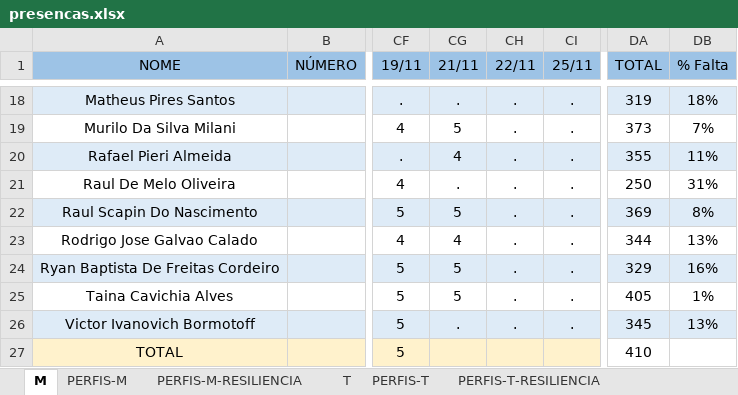
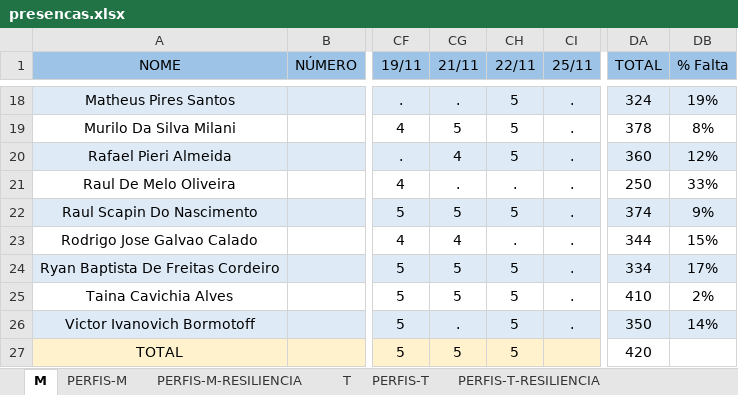
Before and after one commit to corujasdevbr/senai-desenvolvimento-2s2019, an Excel workbook: organizacao/presencas.xlsx, sheet M, drawn as a sheet; only a part is shown, gaps mark what is left out; values as stored, in another font and other column widths than the file's, no borders; the diff covers the shown part only; the diff names each change by its address in the sheet, - before the commit and + after, or states it on an @@ line.

```diff
--- a/organizacao/presencas.xlsx (sheet M)
+++ b/organizacao/presencas.xlsx (sheet M)
-CH18:CH20 (22/11): .
+CH18:CH20 (22/11): 5
-DA18 (TOTAL): 319
+DA18 (TOTAL): 324
-DB18 (% Falta): 18%
+DB18 (% Falta): 19%
-DA19 (TOTAL): 373
+DA19 (TOTAL): 378
-DB19 (% Falta): 7%
+DB19 (% Falta): 8%
-DA20 (TOTAL): 355
+DA20 (TOTAL): 360
-DB20 (% Falta): 11%
+DB20 (% Falta): 12%
-DB21 (% Falta): 31%
+DB21 (% Falta): 33%
-CH22 (22/11): .
+CH22 (22/11): 5
-DA22 (TOTAL): 369
+DA22 (TOTAL): 374
-DB22 (% Falta): 8%
+DB22 (% Falta): 9%
-DB23 (% Falta): 13%
+DB23 (% Falta): 15%
-CH24:CH26 (22/11): .
+CH24:CH26 (22/11): 5
-DA24 (TOTAL): 329
+DA24 (TOTAL): 334
-DB24 (% Falta): 16%
+DB24 (% Falta): 17%
-DA25 (TOTAL): 405
+DA25 (TOTAL): 410
-DB25 (% Falta): 1%
+DB25 (% Falta): 2%
-DA26 (TOTAL): 345
+DA26 (TOTAL): 350
-DB26 (% Falta): 13%
+DB26 (% Falta): 14%
-CG27 (21/11): (empty)
+CG27 (21/11): 5
-CH27 (22/11): (empty)
+CH27 (22/11): 5
-DA27 (TOTAL): 410
+DA27 (TOTAL): 420
```
Also changed, not shown: 40 edited cells elsewhere in this sheet, sheet T.
